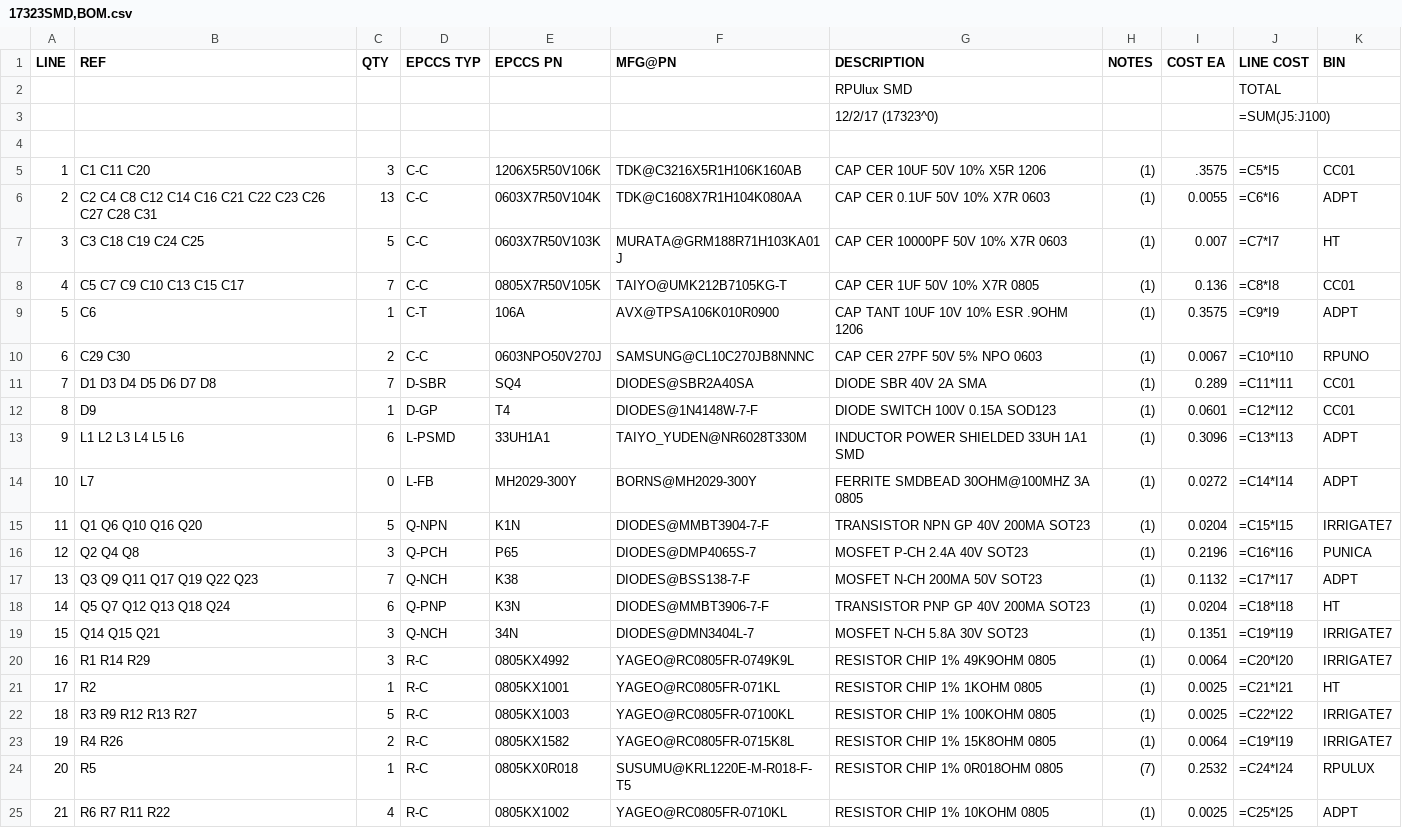
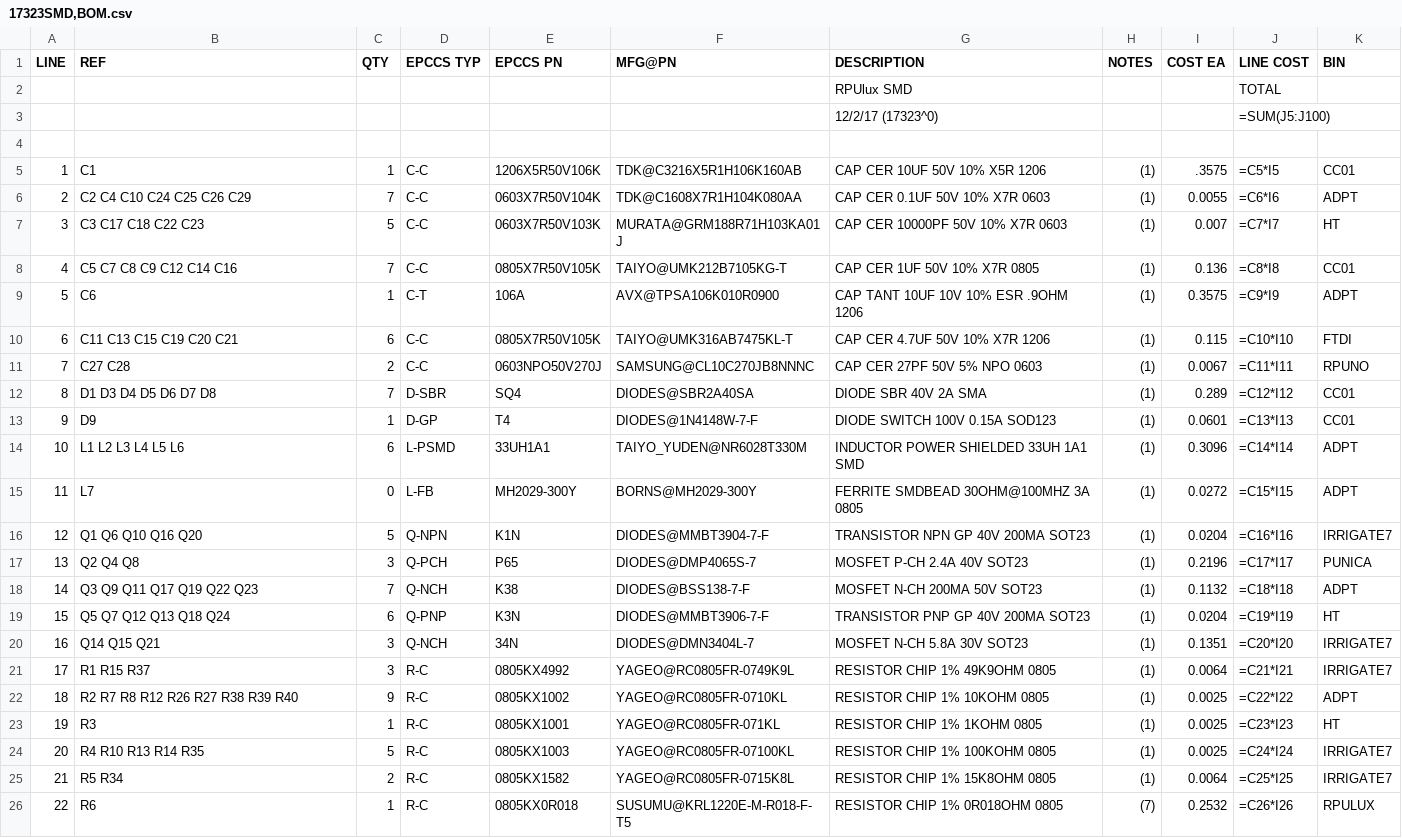
Before and after one commit to epccs/RPUlux, a CSV file: Hardware/Design/17323SMD,BOM.csv, drawn as a sheet; only a part is shown; removed rows and columns are numbered as before the commit, all else as after; the diff covers the shown part only; the diff names each change by its address in the sheet, - before the commit and + after, or states it on an @@ line.

Commit message:
Hardware: ^1 updates for review

```diff
--- a/Hardware/Design/17323SMD,BOM.csv
+++ b/Hardware/Design/17323SMD,BOM.csv
-B5 (REF): C1 C11 C20
+B5 (REF): C1
-C5 (QTY): 3
+C5 (QTY): 1
-B6 (REF): C2 C4 C8 C12 C14 C16 C21 C22 C23 C26 C27 C28 C31
+B6 (REF): C2 C4 C10 C24 C25 C26 C29
-C6 (QTY): 13
+C6 (QTY): 7
-B7 (REF): C3 C18 C19 C24 C25
+B7 (REF): C3 C17 C18 C22 C23
-B8 (REF): C5 C7 C9 C10 C13 C15 C17
+B8 (REF): C5 C7 C8 C9 C12 C14 C16
+row 10: 6 | C11 C13 C15 C19 C20 C21 | 6 | C-C | 0805X7R50V105K | TAIYO@UMK316AB7475KL-T | CAP CER 4.7UF 50V 10% X7R 1206 | (1) | 0.115 | =C10*I10 | FTDI
@@ column A (LINE) renumbered between rows 11 and 36 @@
-B11 (REF): C29 C30
+B11 (REF): C27 C28
-J11 (LINE COST): =C10*I10
+J11 (LINE COST): =C11*I11
-J12 (LINE COST): =C11*I11
+J12 (LINE COST): =C12*I12
-J13 (LINE COST): =C12*I12
+J13 (LINE COST): =C13*I13
-J14 (LINE COST): =C13*I13
+J14 (LINE COST): =C14*I14
-J15 (LINE COST): =C14*I14
+J15 (LINE COST): =C15*I15
-J16 (LINE COST): =C15*I15
+J16 (LINE COST): =C16*I16
-J17 (LINE COST): =C16*I16
+J17 (LINE COST): =C17*I17
-J18 (LINE COST): =C17*I17
+J18 (LINE COST): =C18*I18
-J19 (LINE COST): =C18*I18
+J19 (LINE COST): =C19*I19
-J20 (LINE COST): =C19*I19
+J20 (LINE COST): =C20*I20
-B21 (REF): R1 R14 R29
+B21 (REF): R1 R15 R37
-J21 (LINE COST): =C20*I20
+J21 (LINE COST): =C21*I21
+row 22: 18 | R2 R7 R8 R12 R26 R27 R38 R39 R40 | 9 | R-C | 0805KX1002 | YAGEO@RC0805FR-0710KL | RESISTOR CHIP 1% 10KOHM 0805 | (1) | 0.0025 | =C22*I22 | ADPT
-B23 (REF): R2
+B23 (REF): R3
-J23 (LINE COST): =C21*I21
+J23 (LINE COST): =C23*I23
-B24 (REF): R3 R9 R12 R13 R27
+B24 (REF): R4 R10 R13 R14 R35
-J24 (LINE COST): =C22*I22
+J24 (LINE COST): =C24*I24
-B25 (REF): R4 R26
+B25 (REF): R5 R34
-J25 (LINE COST): =C19*I19
+J25 (LINE COST): =C25*I25
-B26 (REF): R5
+B26 (REF): R6
-J26 (LINE COST): =C24*I24
+J26 (LINE COST): =C26*I26
-row 25: 21 | R6 R7 R11 R22 | 4 | R-C | 0805KX1002 | YAGEO@RC0805FR-0710KL | RESISTOR CHIP 1% 10KOHM 0805 | (1) | 0.0025 | =C25*I25 | ADPT
```
Also changed, not shown: 1 added row and 14 edited cells elsewhere in this file, 7 other files.
